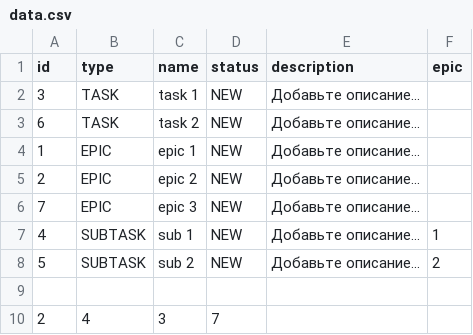
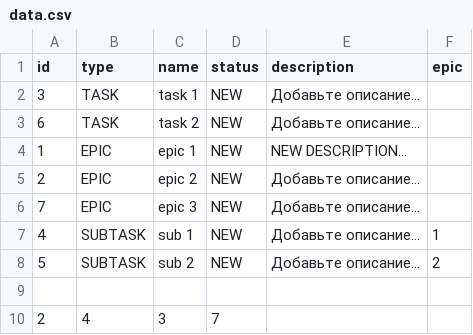
Before and after one commit to shumitum/java-kanban, a CSV file: resources/data.csv, drawn as a sheet.

```diff
--- a/resources/data.csv
+++ b/resources/data.csv
@@ -3,3 +3,3 @@ id,type,name,status,description,epic
 6,TASK,task 2,NEW,Добавьте описание...,
-1,EPIC,epic 1,NEW,Добавьте описание...,
+1,EPIC,epic 1,NEW,NEW DESCRIPTION...,
 2,EPIC,epic 2,NEW,Добавьте описание...,
```
Also changed, not shown: 5 other files.
